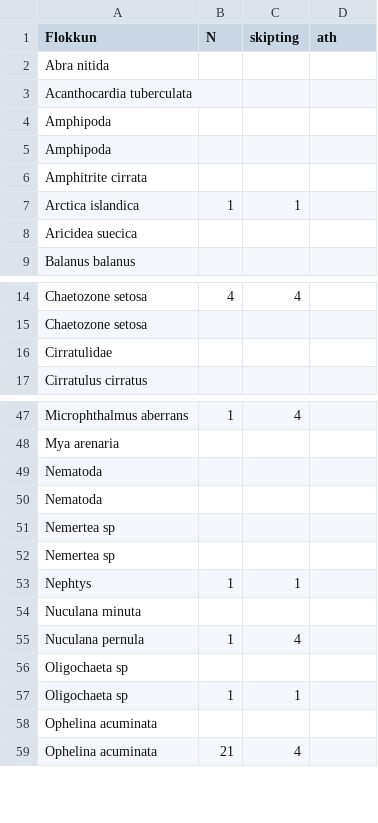
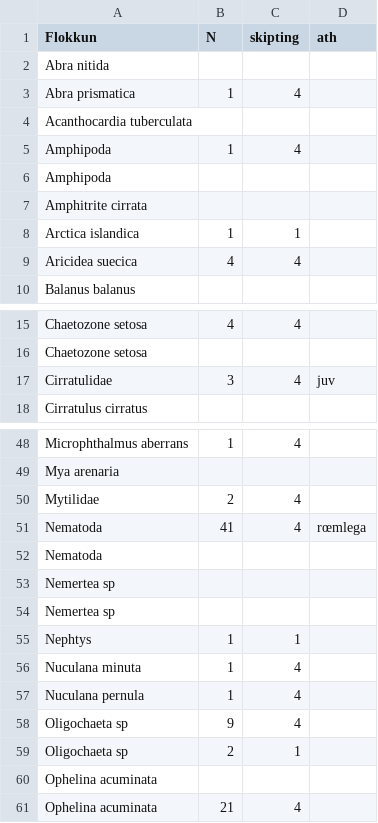
Before and after one commit to harkanatta/botndyr, a CSV file: Kolgr2016/C4B/talning.csv, drawn as a sheet; only a part is shown, gaps mark what is left out; the diff covers the shown part only.

Commit message:
talning. Dollan búin

```diff
--- a/Kolgr2016/C4B/talning.csv
+++ b/Kolgr2016/C4B/talning.csv
@@ -2,4 +2,5 @@ Flokkun,N,skipting,ath
 Abra nitida,,,
+Abra prismatica,1,4,
 Acanthocardia tuberculata,,,
-Amphipoda,,,
+Amphipoda,1,4,
 Amphipoda,,,
@@ -7,3 +8,3 @@ Amphitrite cirrata,,,
 Arctica islandica,1,1,
-Aricidea suecica,,,
+Aricidea suecica,4,4,
 Balanus balanus,,,
@@ -15,3 +16,3 @@ Chaetozone setosa,4,4,
 Chaetozone setosa,,,
-Cirratulidae,,,
+Cirratulidae,3,4,juv
 Cirratulus cirratus,,,
@@ -48,3 +49,4 @@ Microphthalmus aberrans,1,4,
 Mya arenaria,,,
-Nematoda,,,
+Mytilidae,2,4,
+Nematoda,41,4,rœmlega
 Nematoda,,,
@@ -53,6 +55,6 @@ Nemertea sp,,,
 Nephtys,1,1,
-Nuculana minuta,,,
+Nuculana minuta,1,4,
 Nuculana pernula,1,4,
-Oligochaeta sp,,,
-Oligochaeta sp,1,1,
+Oligochaeta sp,9,4,
+Oligochaeta sp,2,1,
 Ophelina acuminata,,,
```
Also changed, not shown: 9 edited cells elsewhere in this file, 1 other file.
